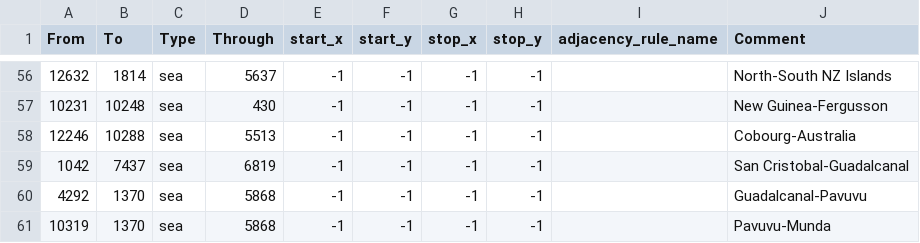
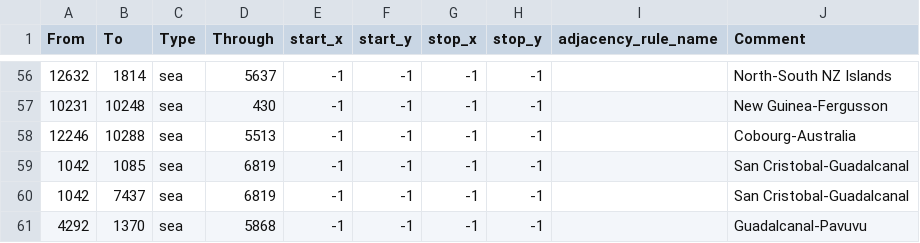
Before and after one commit to uy0311/innovative-balance, a CSV file: map/adjacencies.csv, drawn as a sheet; only a part is shown, gaps mark what is left out; the shorter side is filled out with more unchanged rows; the diff names each change by its address in the sheet, - before the commit and + after, or states it on an @@ line.

Commit message:
9/19-2

```diff
--- a/map/adjacencies.csv
+++ b/map/adjacencies.csv
+row 59: 1042 | 1085 | sea | 6819 | -1 | -1 | -1 | -1 |  | San Cristobal-Guadalcanal
```
